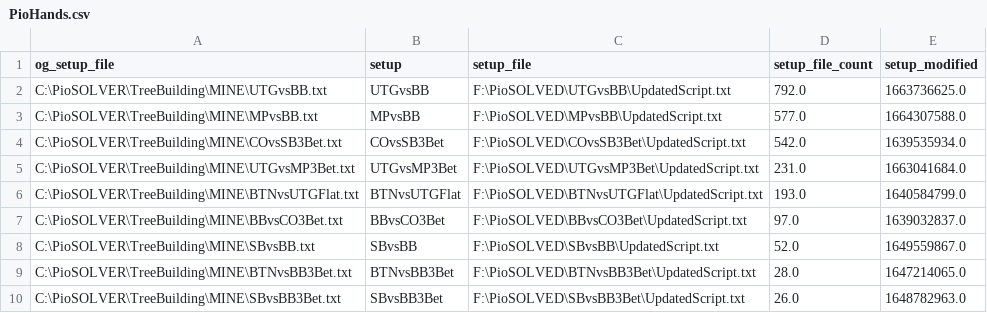
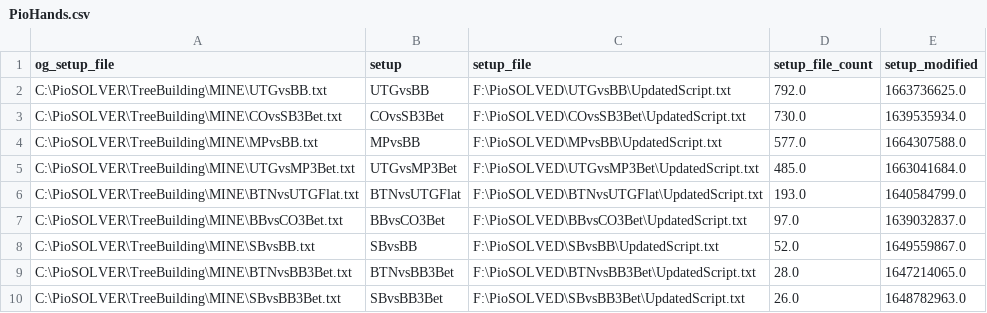
Before and after one commit to BShim92/Public, a CSV file: PioHands.csv, drawn as a sheet.

Commit message:
push

```diff
--- a/PioHands.csv
+++ b/PioHands.csv
@@ -2,5 +2,5 @@ og_setup_file,setup,setup_file,setup_file_count,setup_modified
 C:\PioSOLVER\TreeBuilding\MINE\UTGvsBB.txt,UTGvsBB,F:\PioSOLVED\UTGvsBB\UpdatedScript.txt,792.0,1663736625.0
+C:\PioSOLVER\TreeBuilding\MINE\COvsSB3Bet.txt,COvsSB3Bet,F:\PioSOLVED\COvsSB3Bet\UpdatedScript.txt,730.0,1639535934.0
 C:\PioSOLVER\TreeBuilding\MINE\MPvsBB.txt,MPvsBB,F:\PioSOLVED\MPvsBB\UpdatedScript.txt,577.0,1664307588.0
-C:\PioSOLVER\TreeBuilding\MINE\COvsSB3Bet.txt,COvsSB3Bet,F:\PioSOLVED\COvsSB3Bet\UpdatedScript.txt,542.0,1639535934.0
-C:\PioSOLVER\TreeBuilding\MINE\UTGvsMP3Bet.txt,UTGvsMP3Bet,F:\PioSOLVED\UTGvsMP3Bet\UpdatedScript.txt,231.0,1663041684.0
+C:\PioSOLVER\TreeBuilding\MINE\UTGvsMP3Bet.txt,UTGvsMP3Bet,F:\PioSOLVED\UTGvsMP3Bet\UpdatedScript.txt,485.0,1663041684.0
 C:\PioSOLVER\TreeBuilding\MINE\BTNvsUTGFlat.txt,BTNvsUTGFlat,F:\PioSOLVED\BTNvsUTGFlat\UpdatedScript.txt,193.0,1640584799.0
```
